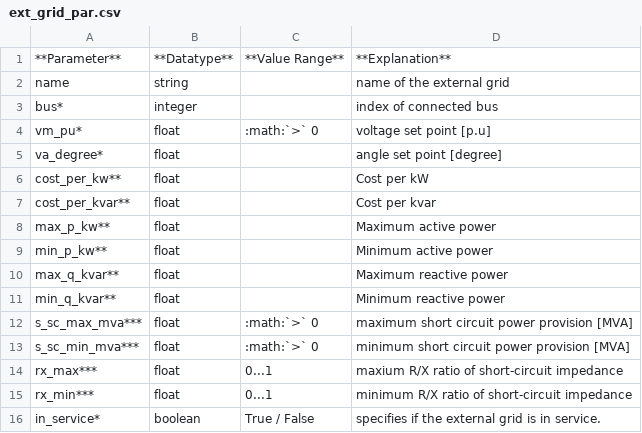
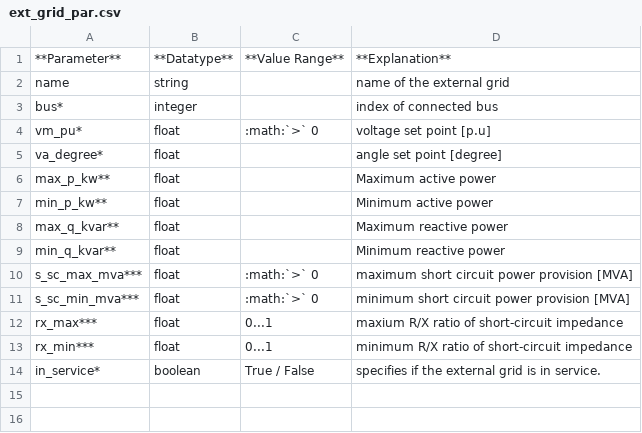
Before and after one commit to e2nIEE/pandapower, a CSV file: doc/elements/ext_grid_par.csv, drawn as a sheet.

```diff
--- a/doc/elements/ext_grid_par.csv
+++ b/doc/elements/ext_grid_par.csv
@@ -5,4 +5,2 @@ vm_pu*;float;:math:`>` 0;voltage set point [p.u]
 va_degree*;float;;angle set point [degree]
-cost_per_kw**;float;;Cost per kW
-cost_per_kvar**;float;;Cost per kvar
 max_p_kw**;float;;Maximum active power
```
Also changed, not shown: doc/elements/gen_par.csv, doc/elements/load_par.csv, 1 other file.
